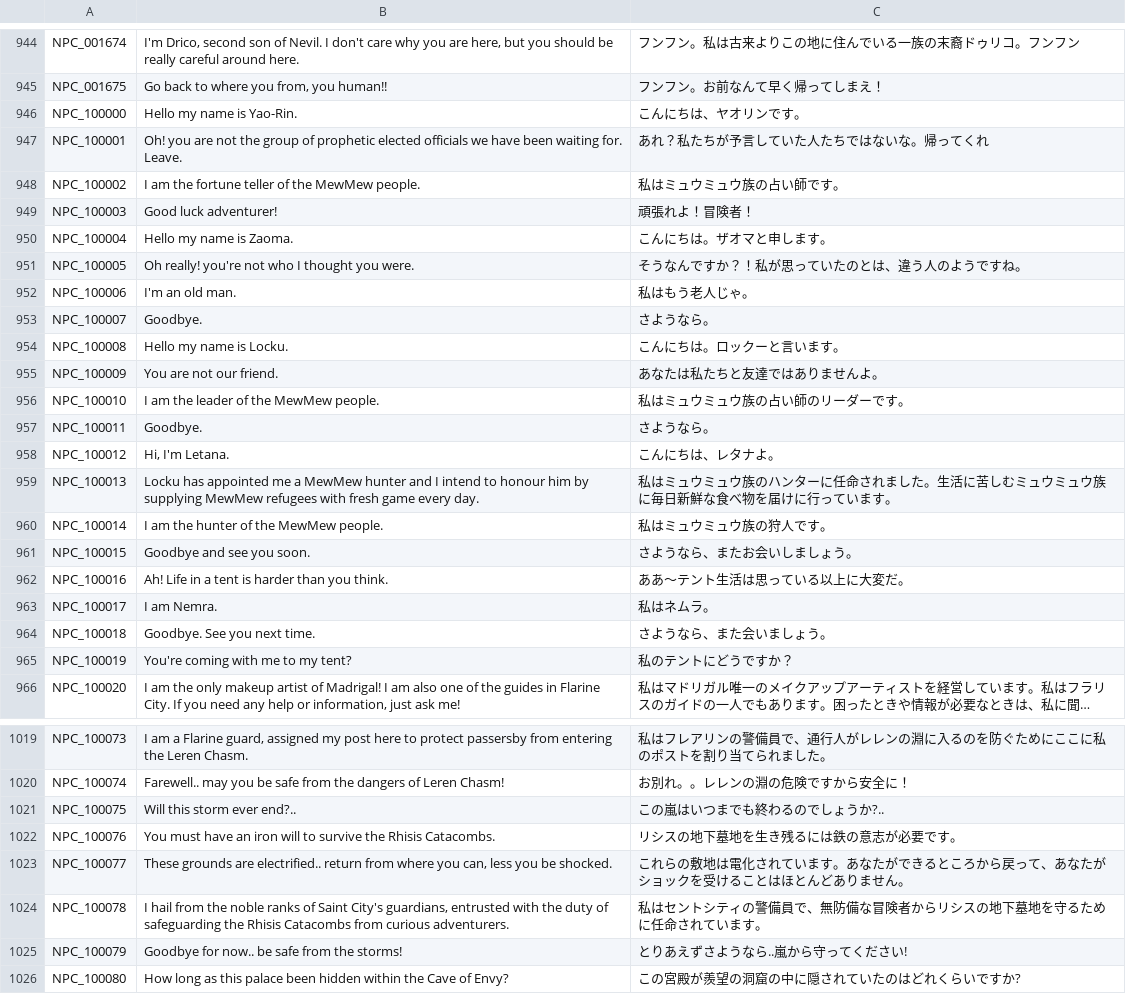
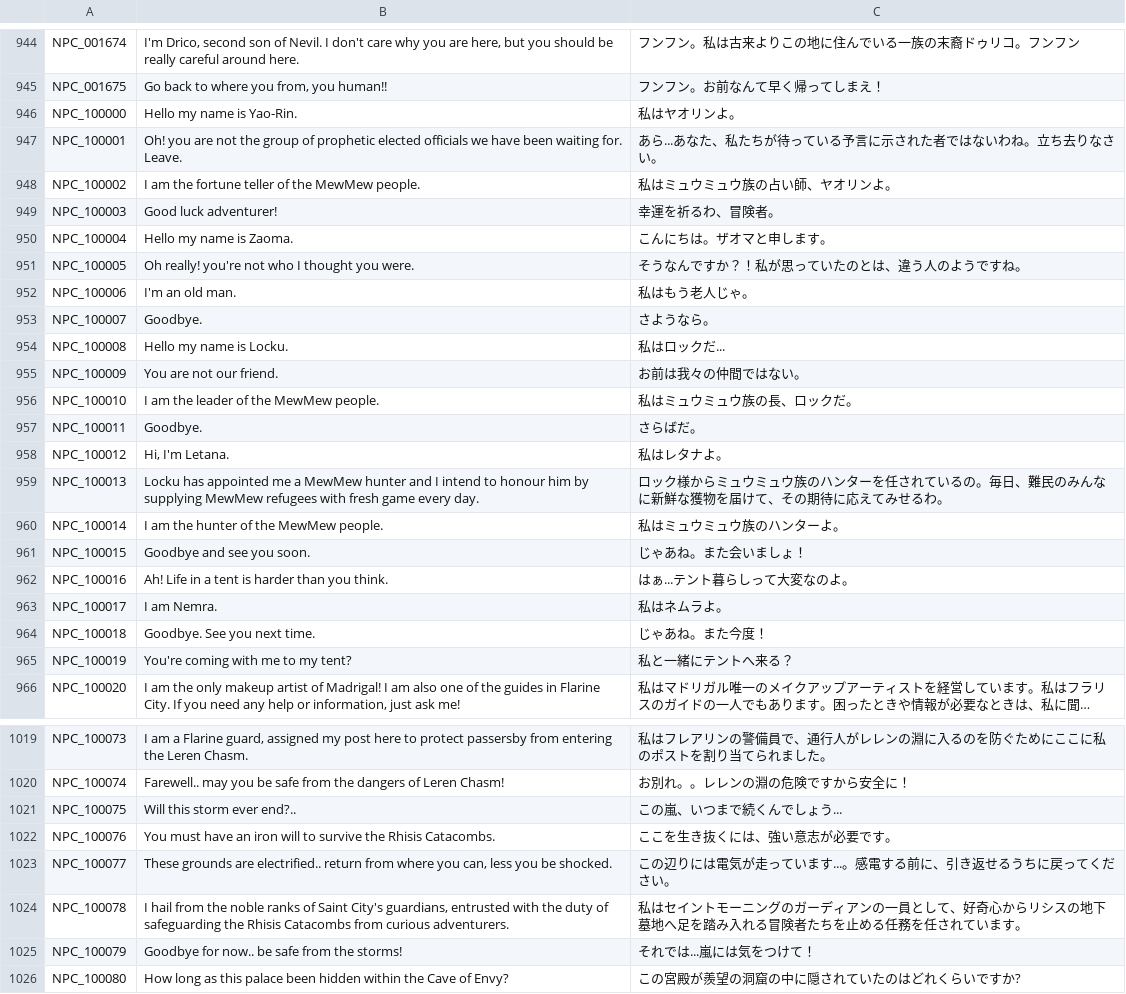
Before and after one commit to Farlighte/Flyff-Universe-Translations, a CSV file: Japanese/Dialogs.csv, drawn as a sheet; only a part is shown, gaps mark what is left out; long unchanged cells end in …; the diff covers the shown part only; the diff names each change by its address in the sheet, - before the commit and + after, or states it on an @@ line.

```diff
--- a/Japanese/Dialogs.csv
+++ b/Japanese/Dialogs.csv
-C946: こんにちは、ヤオリンです。
+C946: 私はヤオリンよ。
-C947: あれ？私たちが予言していた人たちではないな。帰ってくれ
+C947: あら...あなた、私たちが待っている予言に示された者ではないわね。立ち去りなさい。
-C948: 私はミュウミュウ族の占い師です。
+C948: 私はミュウミュウ族の占い師、ヤオリンよ。
-C949: 頑張れよ！冒険者！
+C949: 幸運を祈るわ、冒険者。
-C954: こんにちは。ロックーと言います。
+C954: 私はロックだ...
-C955: あなたは私たちと友達ではありませんよ。
+C955: お前は我々の仲間ではない。
-C956: 私はミュウミュウ族の占い師のリーダーです。
+C956: 私はミュウミュウ族の長、ロックだ。
-C957: さようなら。
+C957: さらばだ。
-C958: こんにちは、レタナよ。
+C958: 私はレタナよ。
-C959: 私はミュウミュウ族のハンターに任命されました。生活に苦しむミュウミュウ族に毎日新鮮な食べ物を届けに行っています。
+C959: ロック様からミュウミュウ族のハンターを任されているの。毎日、難民のみんなに新鮮な獲物を届けて、その期待に応えてみせるわ。
-C960: 私はミュウミュウ族の狩人です。
+C960: 私はミュウミュウ族のハンターよ。
-C961: さようなら、またお会いしましょう。
+C961: じゃあね。また会いましょ！
-C962: ああ～テント生活は思っている以上に大変だ。
+C962: はぁ...テント暮らしって大変なのよ。
-C963: 私はネムラ。
+C963: 私はネムラよ。
-C964: さようなら、また会いましょう。
+C964: じゃあね。また今度！
-C965: 私のテントにどうですか？
+C965: 私と一緒にテントへ来る？
-C1021: この嵐はいつまでも終わるのでしょうか?..
+C1021: この嵐、いつまで続くんでしょう...
-C1022: リシスの地下墓地を生き残るには鉄の意志が必要です。
+C1022: ここを生き抜くには、強い意志が必要です。
-C1023: これらの敷地は電化されています。あなたができるところから戻って、あなたがショックを受けることはほとんどありません。
+C1023: この辺りには電気が走っています...。感電する前に、引き返せるうちに戻ってください。
-C1024: 私はセントシティの警備員で、無防備な冒険者からリシスの地下墓地を守るために任命されてい…
+C1024: 私はセイントモーニングのガーディアンの一員として、好奇心からリシスの地下墓地へ足を踏み入れる冒険者たちを止める任務を任されてい…
-C1025: とりあえずさようなら..嵐から守ってください!
+C1025: それでは...嵐には気をつけて！
```
Also changed, not shown: 3 edited cells elsewhere in this file, Japanese/Characters.csv, Japanese/Map.csv, 3 other files.
